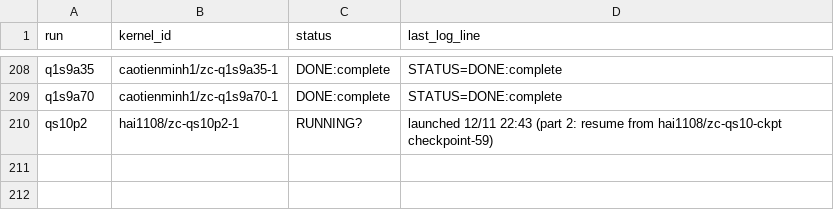
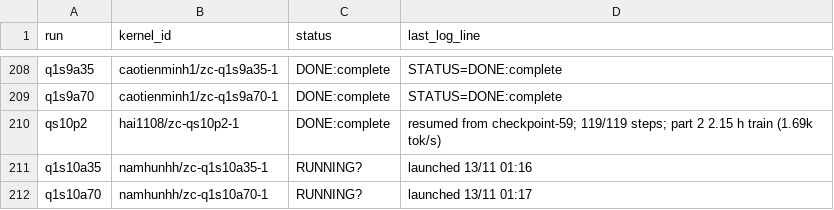
Before and after one commit to lhaochen118-ship-it/ZC, a CSV file: Process/kaggle/kernels.csv, drawn as a sheet; only a part is shown, gaps mark what is left out.

```diff
--- a/Process/kaggle/kernels.csv
+++ b/Process/kaggle/kernels.csv
@@ -209,2 +209,4 @@ q1s9a35,caotienminh1/zc-q1s9a35-1,DONE:complete,STATUS=DONE:complete
 q1s9a70,caotienminh1/zc-q1s9a70-1,DONE:complete,STATUS=DONE:complete
-qs10p2,hai1108/zc-qs10p2-1,RUNNING?,launched 12/11 22:43 (part 2: resume from hai1108/zc-qs10-ckpt checkpoint-59)
+qs10p2,hai1108/zc-qs10p2-1,DONE:complete,resumed from checkpoint-59; 119/119 steps; part 2 2.15 h train (1.69k tok/s)
+q1s10a35,namhunhh/zc-q1s10a35-1,RUNNING?,launched 13/11 01:16
+q1s10a70,namhunhh/zc-q1s10a70-1,RUNNING?,launched 13/11 01:17
```
Also changed, not shown: 2 other files.
